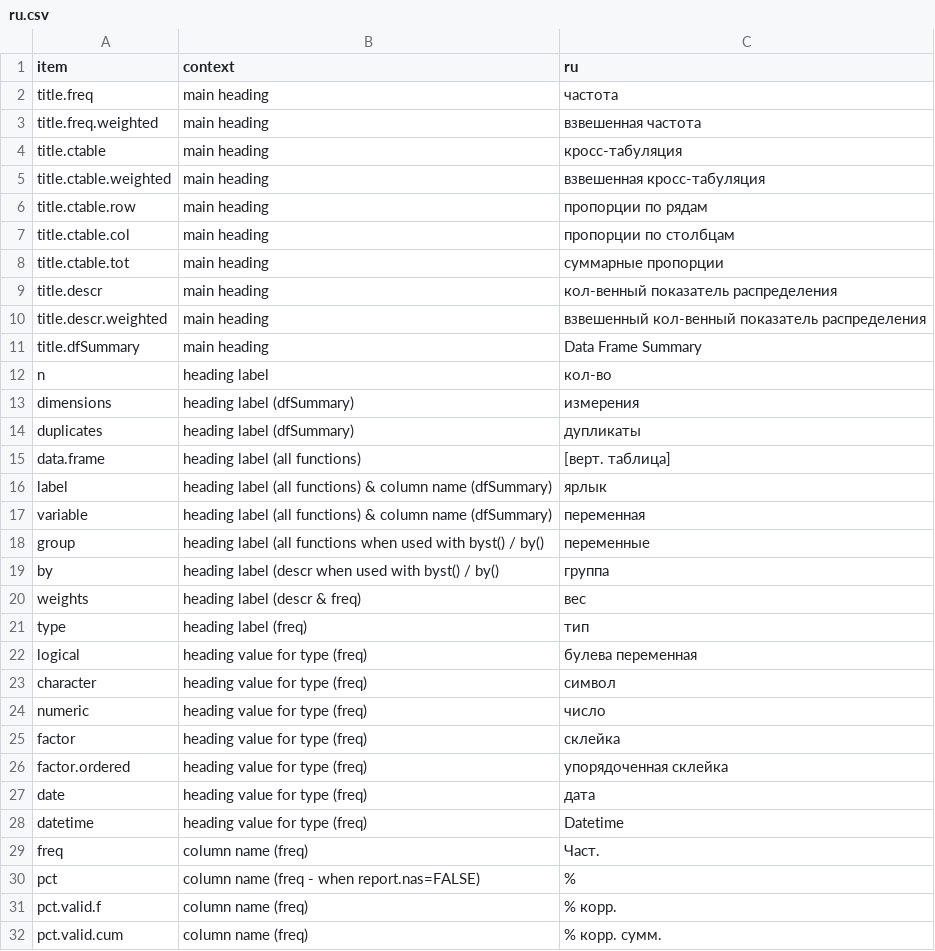
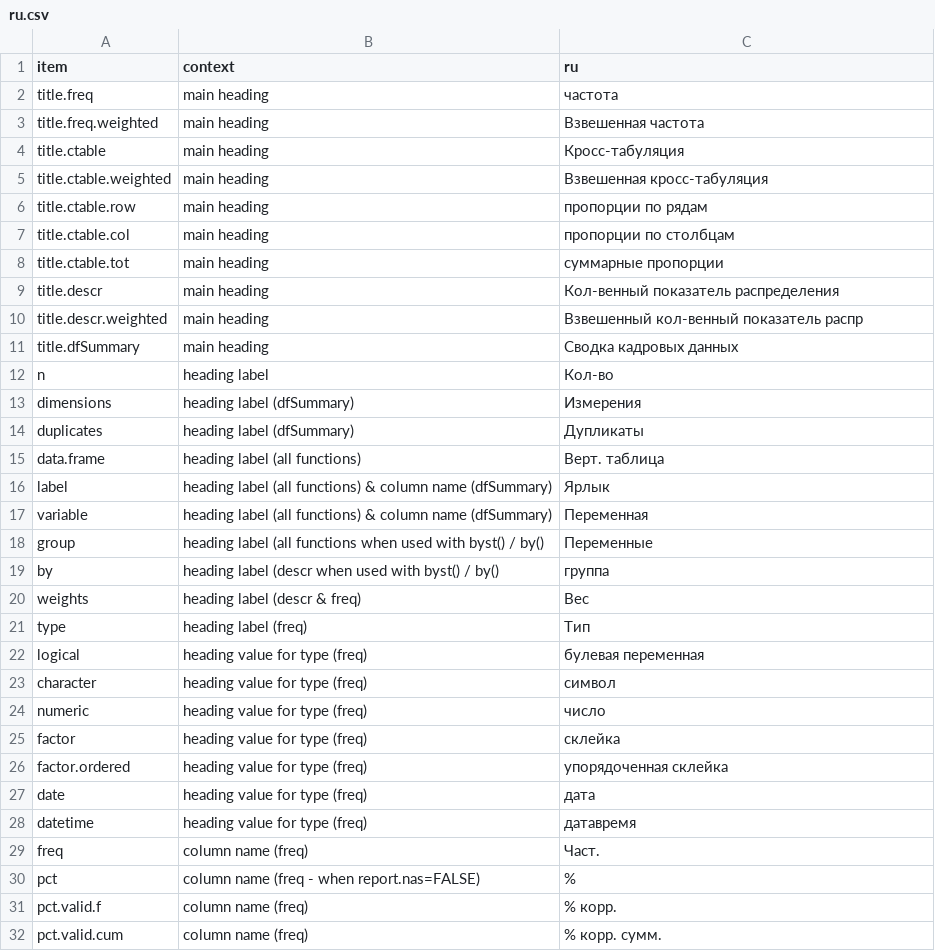
Before and after one commit to dcomtois/summarytools, a CSV file: translations/ru.csv, drawn as a sheet; only a part is shown; the diff covers the shown part only.

Commit message:
Added Russian translations

```diff
--- a/translations/ru.csv
+++ b/translations/ru.csv
@@ -2,5 +2,5 @@ item                  ,context
 title.freq            ,main heading                                                  ,частота
-title.freq.weighted   ,main heading                                                  ,взвешенная частота
-title.ctable          ,main heading                                                  ,кросс-табуляция
-title.ctable.weighted ,main heading                                                  ,взвешенная кросс-табуляция
+title.freq.weighted   ,main heading                                                  ,Взвешенная частота
+title.ctable          ,main heading                                                  ,Кросс-табуляция
+title.ctable.weighted ,main heading                                                  ,Взвешенная кросс-табуляция
 title.ctable.row      ,main heading                                                  ,пропорции по рядам
@@ -8,16 +8,16 @@ title.ctable.col      ,main heading
 title.ctable.tot      ,main heading                                                  ,суммарные пропорции
-title.descr           ,main heading                                                  ,кол-венный показатель распределения
-title.descr.weighted  ,main heading                                                  ,взвешенный кол-венный показатель распределения
-title.dfSummary       ,main heading                                                  ,Data Frame Summary
-n                     ,heading label                                                 ,кол-во
-dimensions            ,heading label (dfSummary)                                     ,измерения
-duplicates            ,heading label (dfSummary)                                     ,дупликаты
-data.frame            ,heading label (all functions)                                 ,[верт. таблица]
-label                 ,heading label (all functions) & column name (dfSummary)       ,ярлык
-variable              ,heading label (all functions) & column name (dfSummary)       ,переменная
-group                 ,heading label (all functions when used with byst() / by()     ,переменные
+title.descr           ,main heading                                                  ,Кол-венный показатель распределения
+title.descr.weighted  ,main heading                                                  ,Взвешенный кол-венный показатель распр
+title.dfSummary       ,main heading                                                  ,Сводка кадровых данных
+n                     ,heading label                                                 ,Кол-во
+dimensions            ,heading label (dfSummary)                                     ,Измерения
+duplicates            ,heading label (dfSummary)                                     ,Дупликаты
+data.frame            ,heading label (all functions)                                 ,Верт. таблица
+label                 ,heading label (all functions) & column name (dfSummary)       ,Ярлык
+variable              ,heading label (all functions) & column name (dfSummary)       ,Переменная
+group                 ,heading label (all functions when used with byst() / by()     ,Переменные
 by                    ,heading label (descr when used with byst() / by()             ,группа
-weights               ,heading label (descr & freq)                                  ,вес
-type                  ,heading label (freq)                                          ,тип
-logical               ,heading value for type (freq)                                 ,булева переменная
+weights               ,heading label (descr & freq)                                  ,Вес
+type                  ,heading label (freq)                                          ,Тип
+logical               ,heading value for type (freq)                                 ,булевая переменная
 character             ,heading value for type (freq)                                 ,символ
@@ -27,3 +27,3 @@ factor.ordered        ,heading value for type (freq)
 date                  ,heading value for type (freq)                                 ,дата
-datetime              ,heading value for type (freq)                                 ,Datetime
+datetime              ,heading value for type (freq)                                 ,датавремя
 freq                  ,column name (freq)                                            ,Част.
```
Also changed, not shown: 19 edited cells elsewhere in this file, 2 other files.
